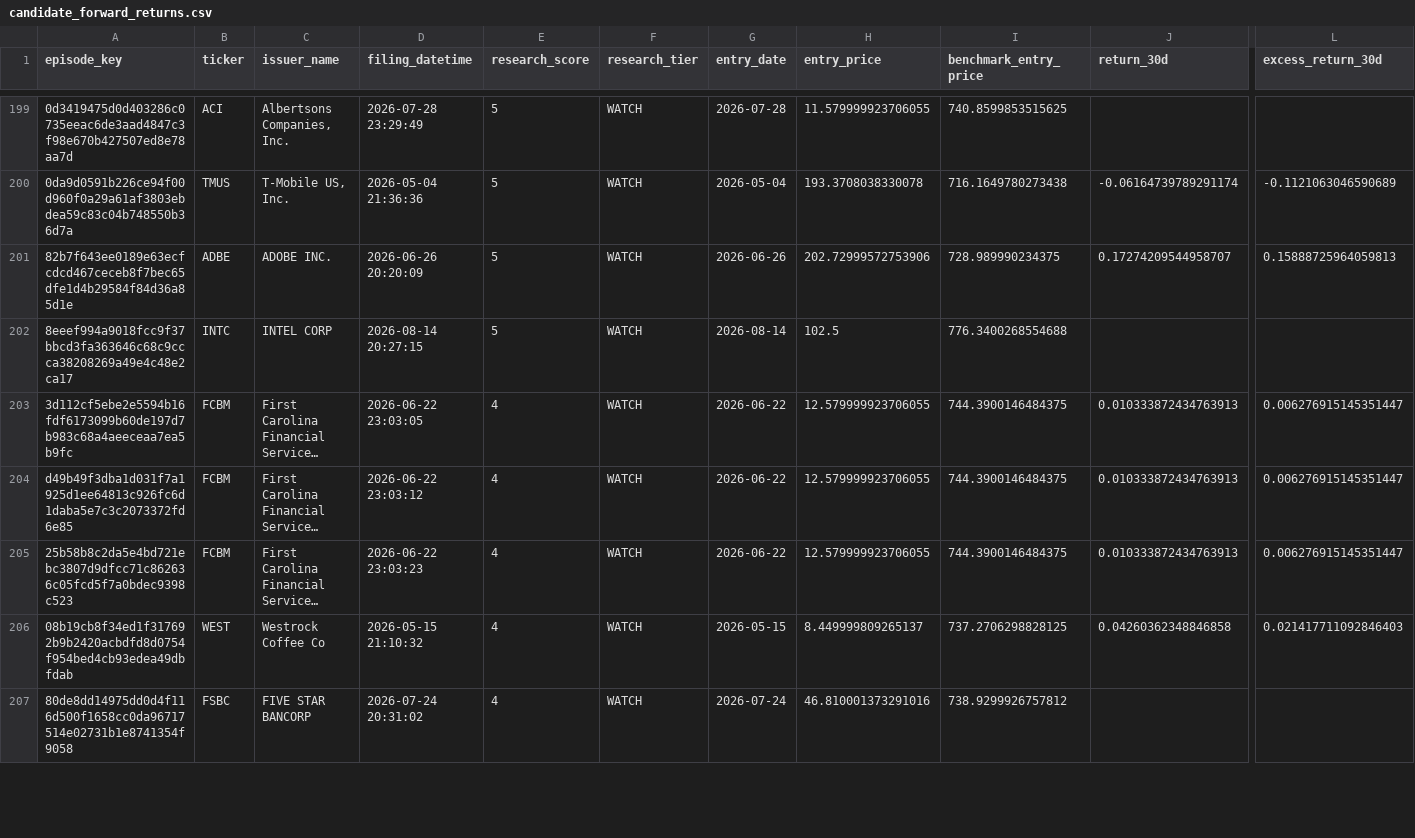
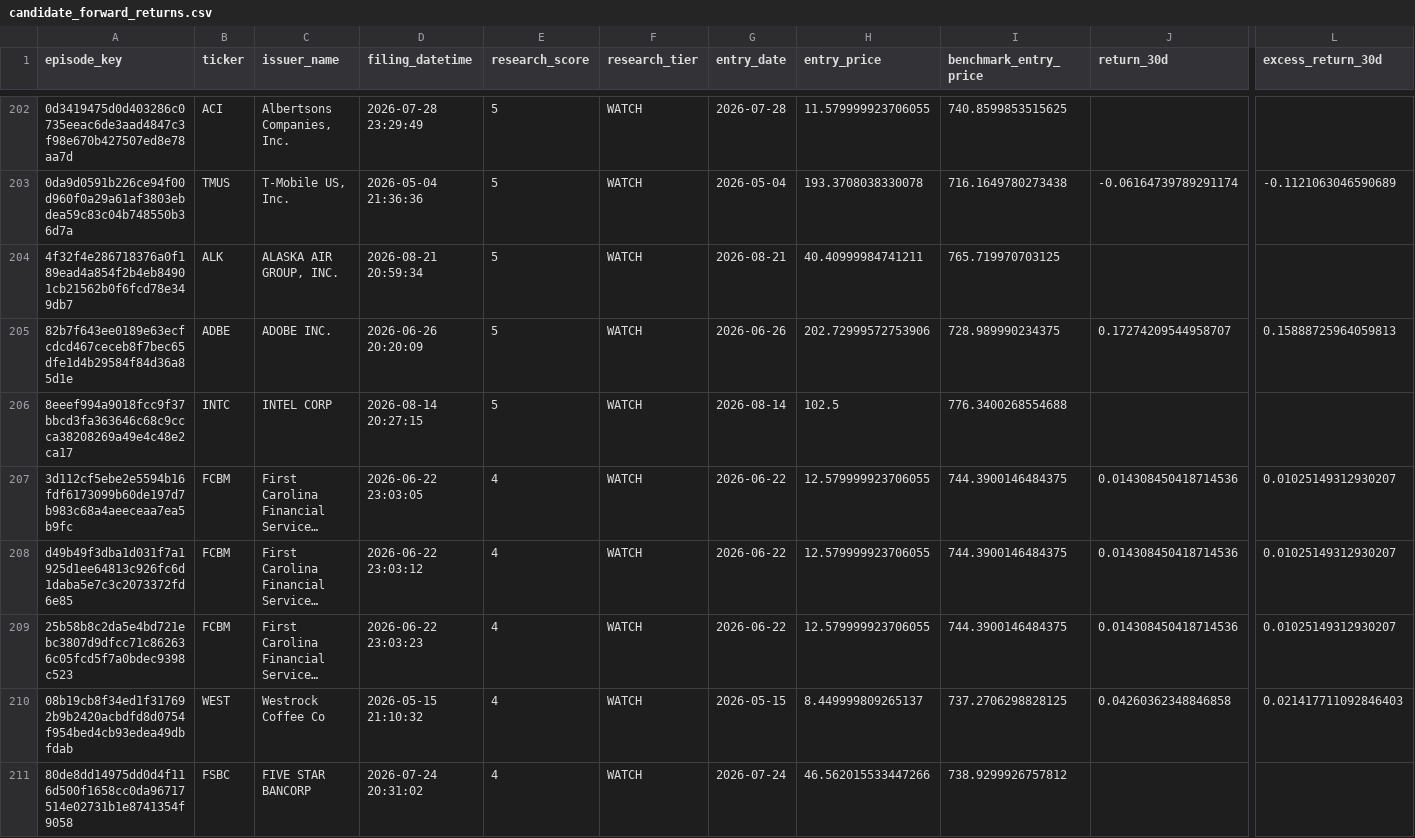
Before and after one commit to mrshu/openinsider-notifier, a CSV file: data/live/sec_daily/candidate_forward_returns.csv, drawn as a sheet; only a part is shown, gaps mark what is left out; long unchanged cells end in …; addresses are those after the commit; rows hold the shown columns only; the diff covers the shown part only; the diff names each change by its address in the sheet, - before the commit and + after, or states it on an @@ line.

```diff
--- a/data/live/sec_daily/candidate_forward_returns.csv
+++ b/data/live/sec_daily/candidate_forward_returns.csv
+row 204: 4f32f4e286718376a0f189ead4a854f2b4eb84901cb21562b0f6fcd78e349db7 | ALK | ALASKA AIR GROUP, INC. | 2026-08-21 20:59:34 | 5 | WATCH | 2026-08-21 | 40.40999984741211 | 765.719970703125
-J207:J209 (return_30d): 0.010333872434763913
+J207:J209 (return_30d): 0.014308450418714536
-L207:L209 (excess_return_30d): 0.006276915145351447
+L207:L209 (excess_return_30d): 0.01025149312930207
-H211 (entry_price): 46.810001373291016
+H211 (entry_price): 46.562015533447266
```
Also changed, not shown: 3 added rows and 45 edited cells elsewhere in this file, data/live/sec_daily/candidate_episode_history.csv, data/live/sec_daily/candidate_history.csv, 14 other files.
